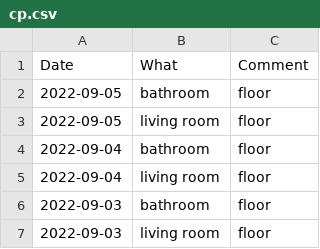
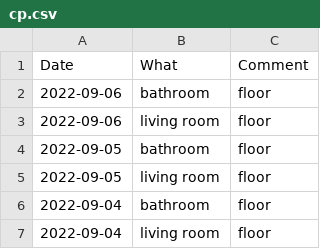
Before and after one commit to mkohlhaas/Cleaning-Protocol, a CSV file: cp.csv, drawn as a sheet; only a part is shown; the shorter side is filled out with more unchanged rows.

Commit message:
quickie.

```diff
--- a/cp.csv
+++ b/cp.csv
@@ -1,2 +1,4 @@
 Date,What,Comment
+2022-09-06,bathroom,floor
+2022-09-06,living room,floor
 2022-09-05,bathroom,floor
```
